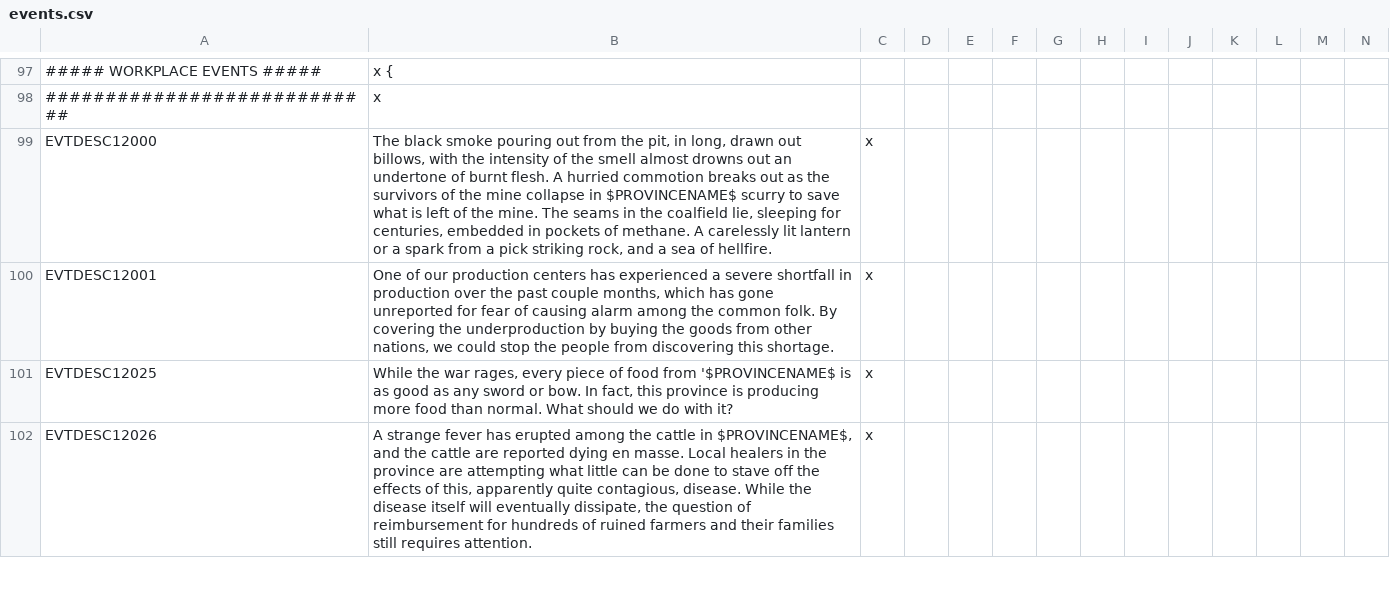
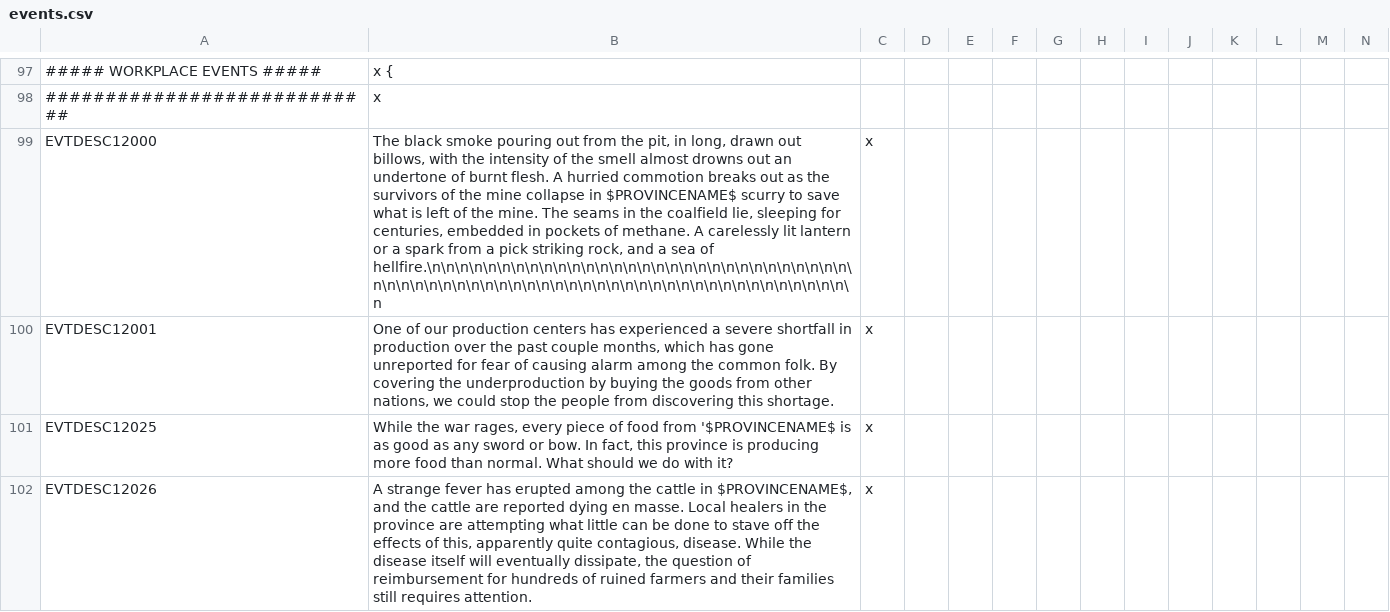
Before and after one commit to The-Third-Age/TTA-Victoria-2, a CSV file: localisation/events.csv, drawn as a sheet; only a part is shown, gaps mark what is left out; the diff covers the shown part only; the diff names each change by its address in the sheet, - before the commit and + after, or states it on an @@ line.

```diff
--- a/localisation/events.csv
+++ b/localisation/events.csv
-B99: …sea of hellfire.
+B99: …sea of hellfire.\n\n\n\n\n\n\n\n\n\n\n\n\n\n\n\n\n\n\n\n\n\n\n\n\n\n\n\n\n\n\n\n\n\n\n\n\n\n\n\n\n\n\n\n\n\n\n\n\n\n\n\n\n\n\n\n\n\n\n\n\n\n\n\n\n
```
Also changed, not shown: 3 edited cells elsewhere in this file, localisation/map.csv, 3 other files.
